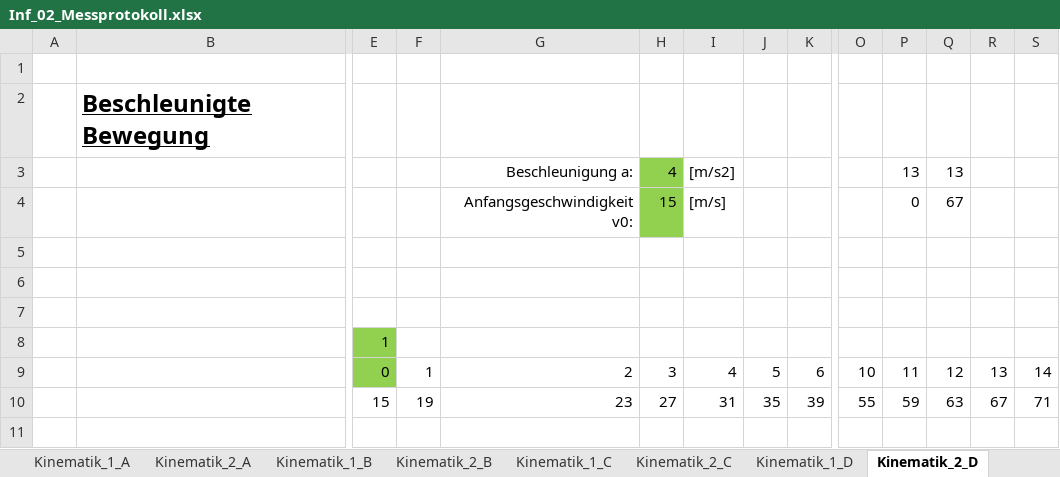
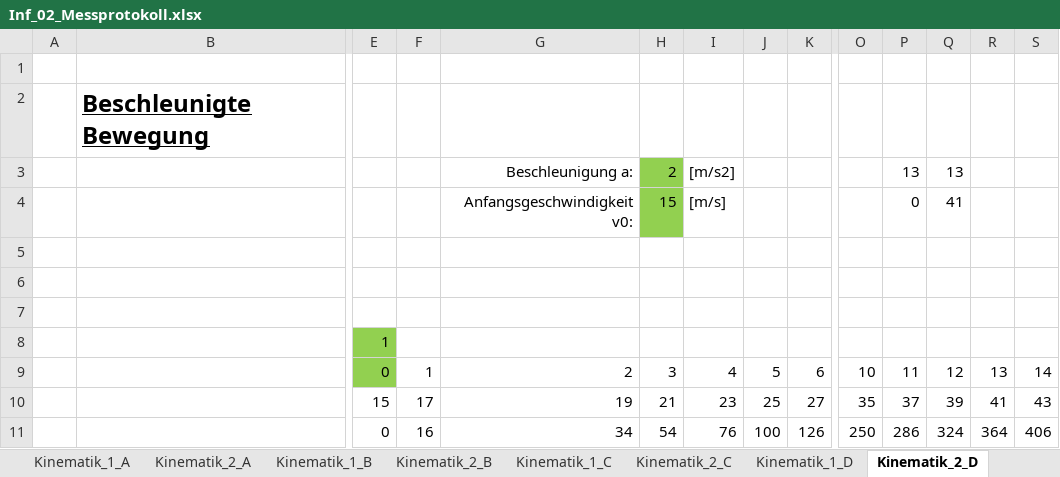
Before and after one commit to walter-rothlin/Source-Code, an Excel workbook: SchulungsUnterlagen/Studentenbeispiele/BZU/24_25/Informatik/Inf_02_Messprotokoll.xlsx, sheet Kinematik_2_D, drawn as a sheet; only a part is shown, gaps mark what is left out; values as stored, in another font and other column widths than the file's, no borders; charts and pictures not drawn; removed rows and columns are numbered as before the commit, all else as after; rows hold the shown columns only; the diff names each change by its address in the sheet, - before the commit and + after, or states it on an @@ line.

```diff
--- a/SchulungsUnterlagen/Studentenbeispiele/BZU/24_25/Informatik/Inf_02_Messprotokoll.xlsx (sheet Kinematik_2_D)
+++ b/SchulungsUnterlagen/Studentenbeispiele/BZU/24_25/Informatik/Inf_02_Messprotokoll.xlsx (sheet Kinematik_2_D)
-H3: 4
+H3: 2
-Q4: 67
+Q4: 41
-row 10:  |  | 15 | 19 | 23 | 27 | 31 | 35 | 39 | 55 | 59 | 63 | 67 | 71
+row 10:  |  | 15 | 17 | 19 | 21 | 23 | 25 | 27 | 35 | 37 | 39 | 41 | 43
+row 11:  |  | 0 | 16 | 34 | 54 | 76 | 100 | 126 | 250 | 286 | 324 | 364 | 406
```
Also changed, not shown: charts or pictures, 41 other files.
